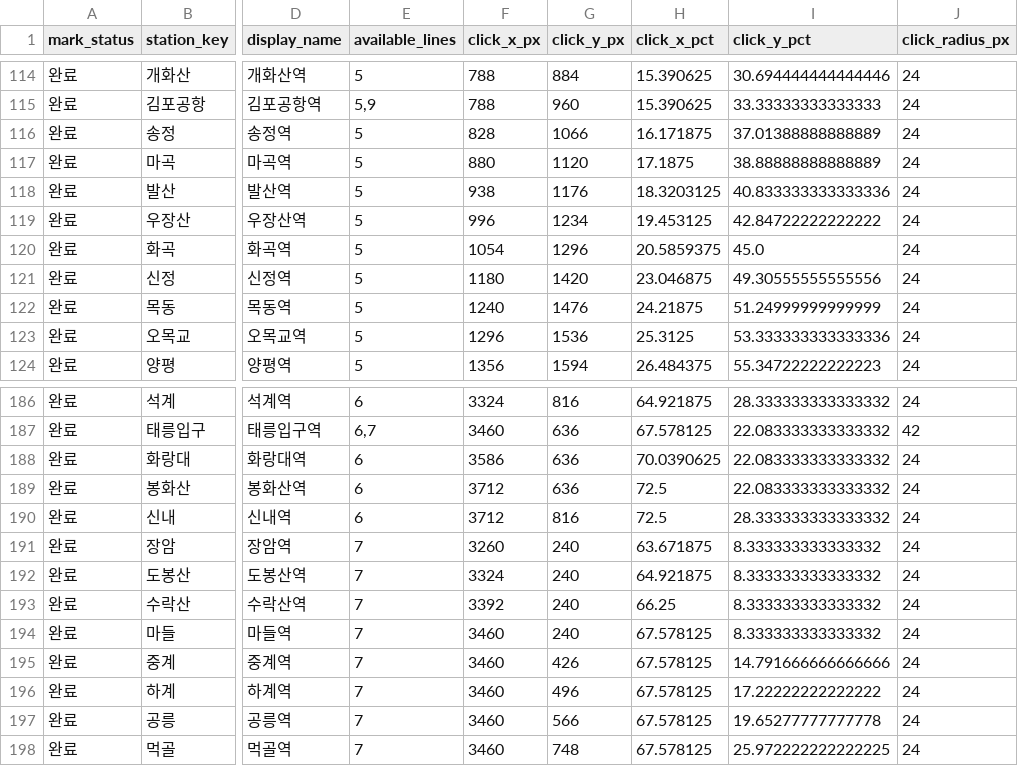
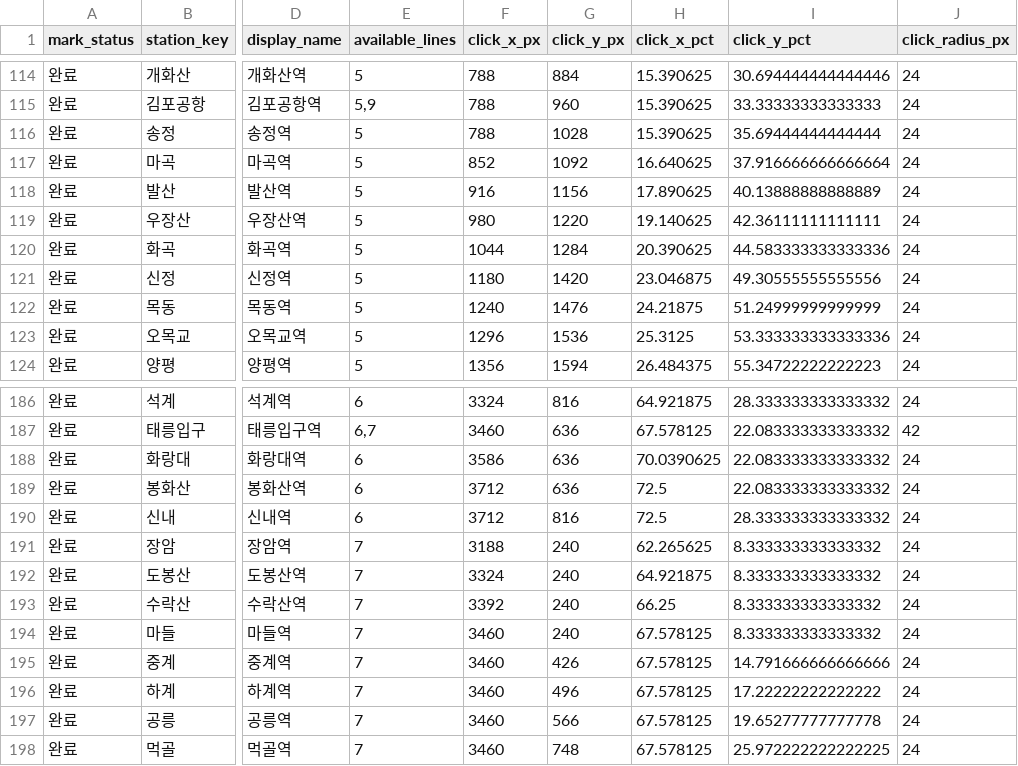
Before and after one commit to FlightChamp/yeoyuro-seoul, a CSV file: data/app_v26/data/master/map_click_areas.csv, drawn as a sheet; only a part is shown, gaps mark what is left out; the diff names each change by its address in the sheet, - before the commit and + after, or states it on an @@ line.

```diff
--- a/data/app_v26/data/master/map_click_areas.csv
+++ b/data/app_v26/data/master/map_click_areas.csv
-F116 (click_x_px): 828
+F116 (click_x_px): 788
-G116 (click_y_px): 1066
+G116 (click_y_px): 1028
-H116 (click_x_pct): 16.171875
+H116 (click_x_pct): 15.390625
-I116 (click_y_pct): 37.01388888888889
+I116 (click_y_pct): 35.69444444444444
-F117 (click_x_px): 880
+F117 (click_x_px): 852
-G117 (click_y_px): 1120
+G117 (click_y_px): 1092
-H117 (click_x_pct): 17.1875
+H117 (click_x_pct): 16.640625
-I117 (click_y_pct): 38.88888888888889
+I117 (click_y_pct): 37.916666666666664
-F118 (click_x_px): 938
+F118 (click_x_px): 916
-G118 (click_y_px): 1176
+G118 (click_y_px): 1156
-H118 (click_x_pct): 18.3203125
+H118 (click_x_pct): 17.890625
-I118 (click_y_pct): 40.833333333333336
+I118 (click_y_pct): 40.13888888888889
-F119 (click_x_px): 996
+F119 (click_x_px): 980
-G119 (click_y_px): 1234
+G119 (click_y_px): 1220
-H119 (click_x_pct): 19.453125
+H119 (click_x_pct): 19.140625
-I119 (click_y_pct): 42.84722222222222
+I119 (click_y_pct): 42.36111111111111
-F120 (click_x_px): 1054
+F120 (click_x_px): 1044
-G120 (click_y_px): 1296
+G120 (click_y_px): 1284
-H120 (click_x_pct): 20.5859375
+H120 (click_x_pct): 20.390625
-I120 (click_y_pct): 45.0
+I120 (click_y_pct): 44.583333333333336
-F191 (click_x_px): 3260
+F191 (click_x_px): 3188
-H191 (click_x_pct): 63.671875
+H191 (click_x_pct): 62.265625
```
Also changed, not shown: data/app_v26/data/master/map_labels.csv, data/app_v26/data/master/map_line_segments.csv, 1 other file.
